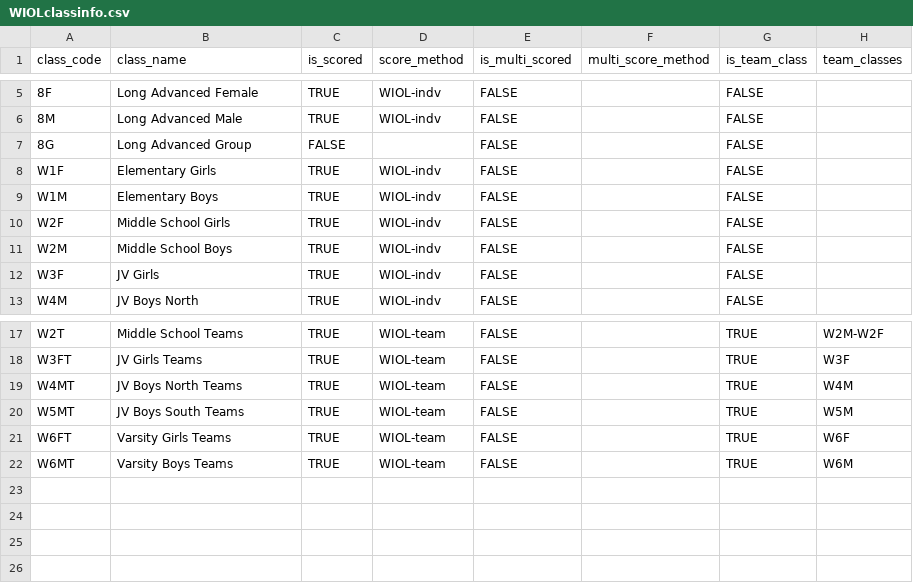
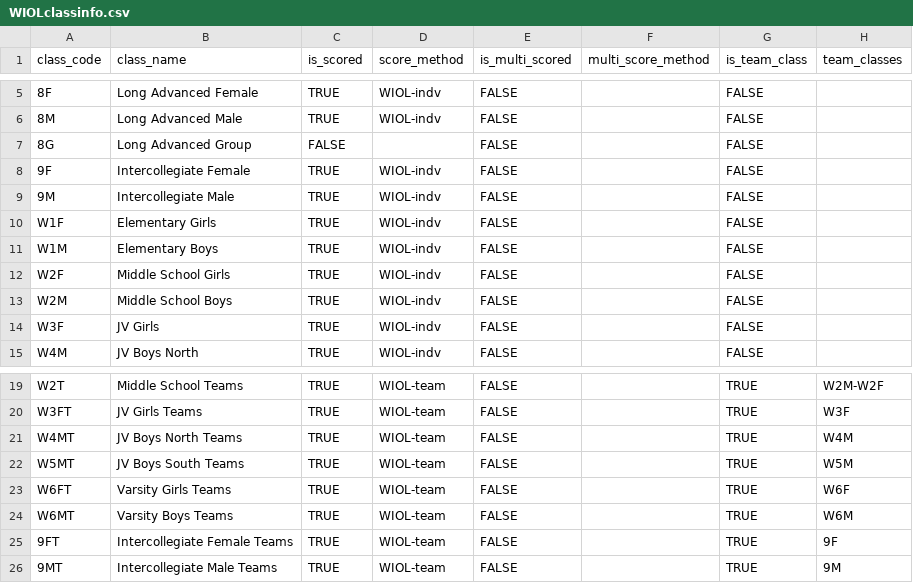
Before and after one commit to ercjns/O-coc-wifiscoring, a CSV file: coc_wifiscoring/static/WIOLclassinfo.csv, drawn as a sheet; only a part is shown, gaps mark what is left out.

Commit message:
add intercollegiate categories to class info

```diff
--- a/coc_wifiscoring/static/WIOLclassinfo.csv
+++ b/coc_wifiscoring/static/WIOLclassinfo.csv
@@ -7,2 +7,4 @@ class_code,class_name,is_scored,score_method,is_multi_scored,multi_score_method,
 8G,Long Advanced Group,FALSE,,FALSE,,FALSE,
+9F,Intercollegiate Female,TRUE,WIOL-indv,FALSE,,FALSE,
+9M,Intercollegiate Male,TRUE,WIOL-indv,FALSE,,FALSE,
 W1F,Elementary Girls,TRUE,WIOL-indv,FALSE,,FALSE,
@@ -22 +24,3 @@ W6FT,Varsity Girls Teams,TRUE,WIOL-team,FALSE,,TRUE,W6F
 W6MT,Varsity Boys Teams,TRUE,WIOL-team,FALSE,,TRUE,W6M
+9FT,Intercollegiate Female Teams,TRUE,WIOL-team,FALSE,,TRUE,9F
+9MT,Intercollegiate Male Teams,TRUE,WIOL-team,FALSE,,TRUE,9M
```
